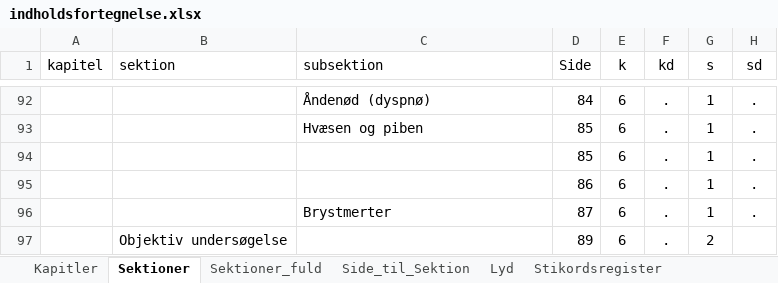
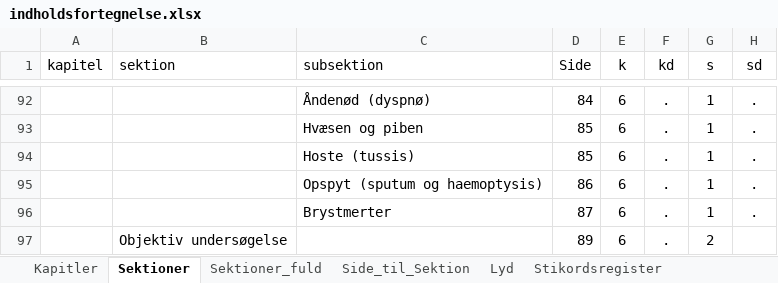
Before and after one commit to tlinnet/hoer-laegedansk, an Excel workbook: materialer/indholdsfortegnelse.xlsx, sheet Sektioner, drawn as a sheet; only a part is shown, gaps mark what is left out; values as stored, in another font and other column widths than the file's, no borders; the diff names each change by its address in the sheet, - before the commit and + after, or states it on an @@ line.

```diff
--- a/materialer/indholdsfortegnelse.xlsx (sheet Sektioner)
+++ b/materialer/indholdsfortegnelse.xlsx (sheet Sektioner)
-C94 (subsektion): (empty)
+C94 (subsektion): Hoste (tussis)
-C95 (subsektion): (empty)
+C95 (subsektion): Opspyt (sputum og haemoptysis)
```
Also changed, not shown: 7 other files.
